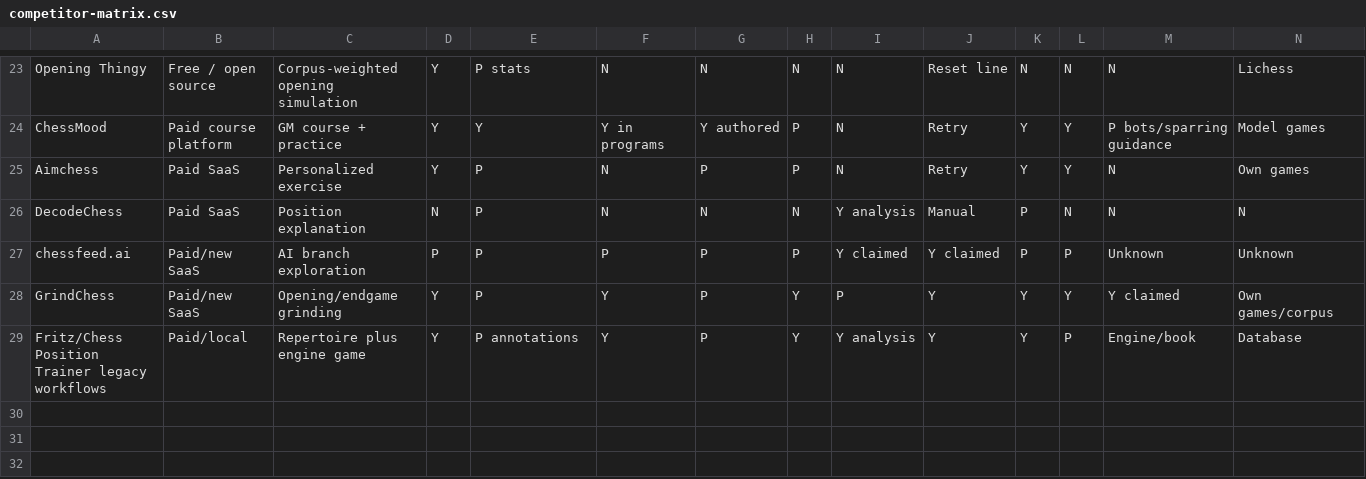
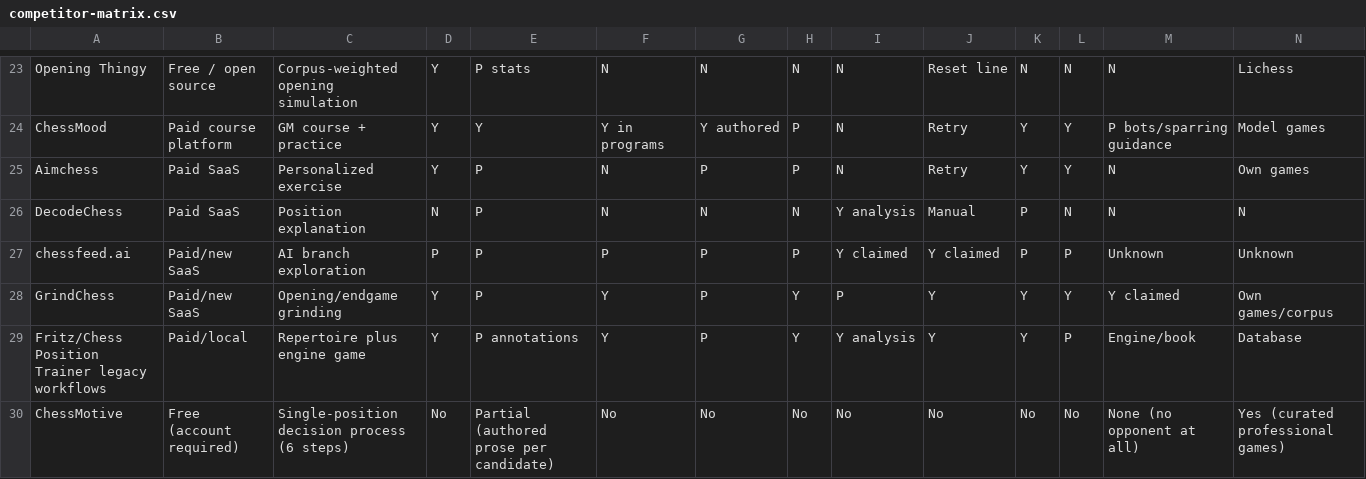
Before and after one commit to stronk-dev/chess-tabiya, a CSV file: design/research/competitor-matrix.csv, drawn as a sheet; only a part is shown, gaps mark what is left out; rows hold the shown columns only; the diff names each change by its address in the sheet, - before the commit and + after, or states it on an @@ line.

```diff
--- a/design/research/competitor-matrix.csv
+++ b/design/research/competitor-matrix.csv
+row 30: ChessMotive | Free (account required) | Single-position decision process (6 steps) | No | Partial (authored prose per candidate) | No | No | No | No | No | No | No | None (no opponent at all) | Yes (curated professional games)
```
Also changed, not shown: 5 other files.
